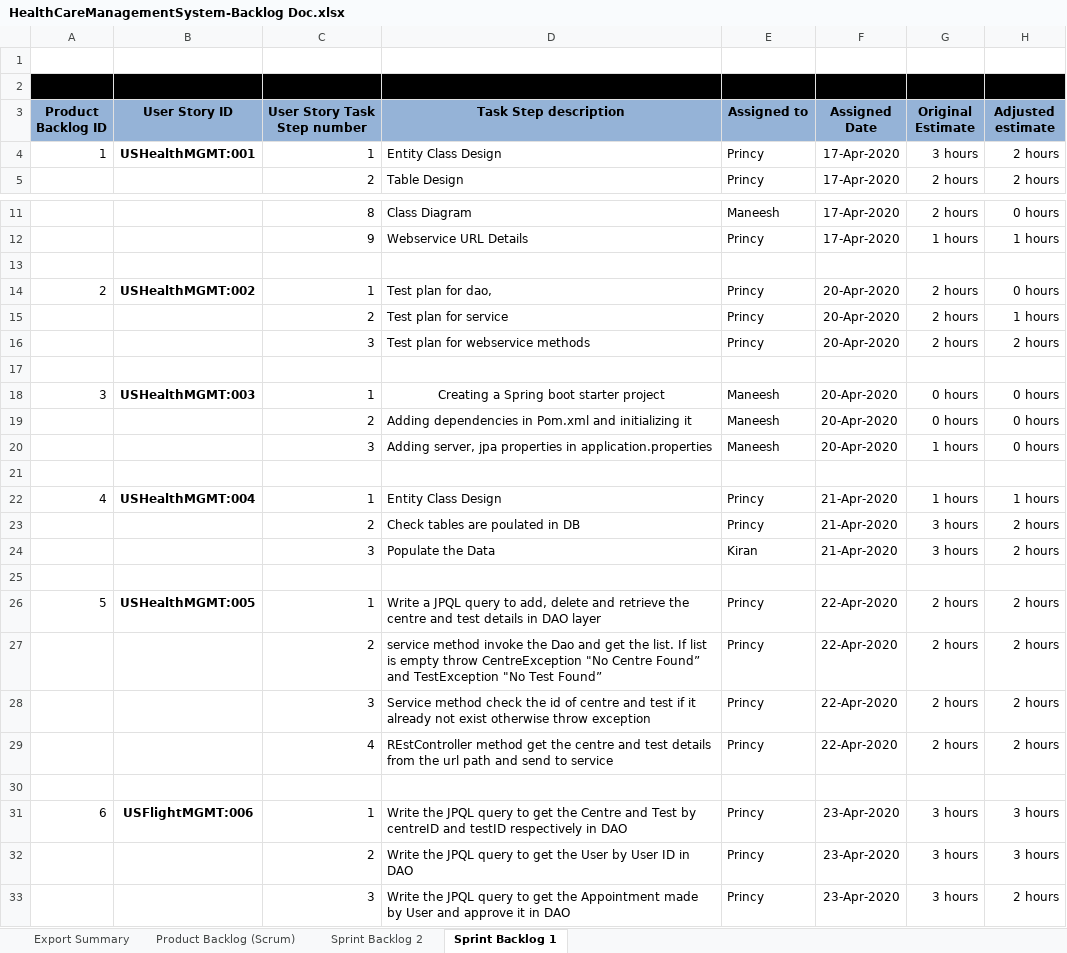
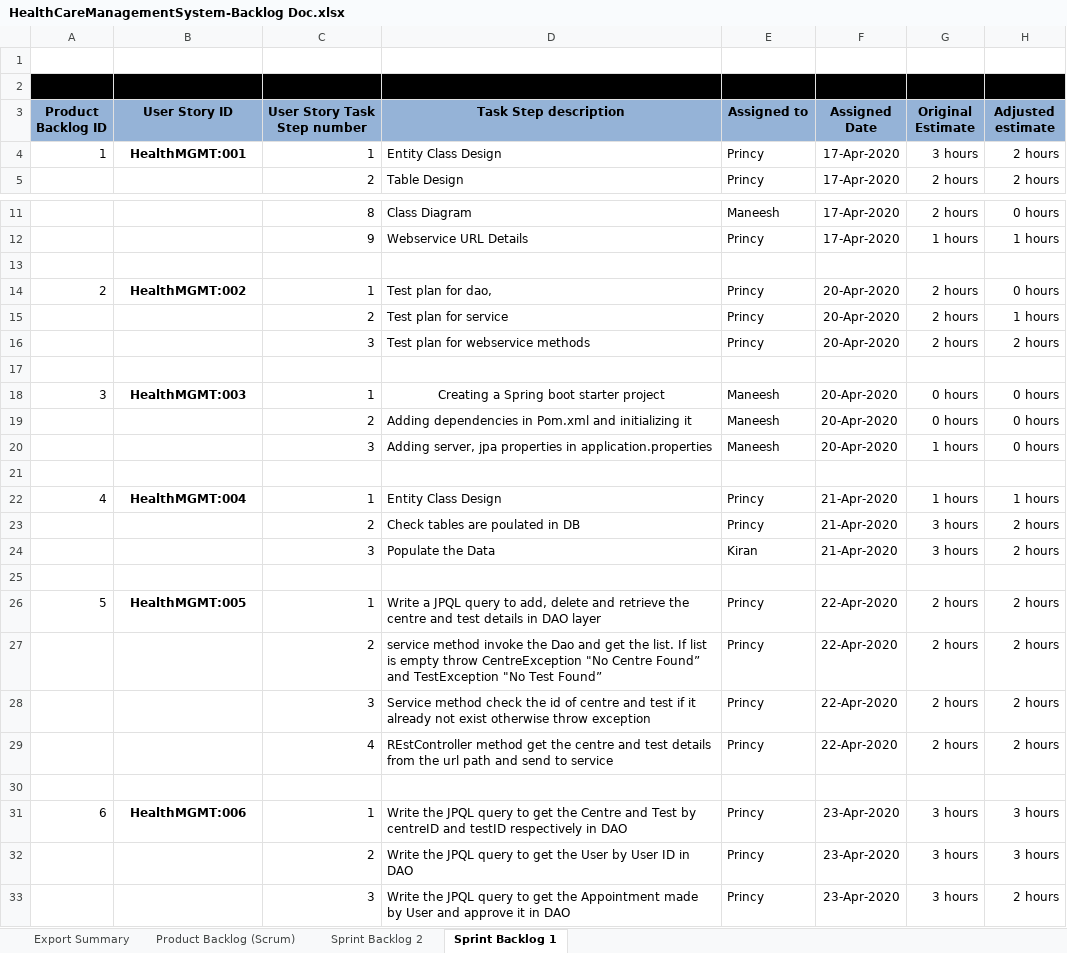
Before and after one commit to Princy-Pandey/HealthCareManagementSystem, an Excel workbook: HealthCareManagementSystem-Backlog Doc.xlsx, sheet Sprint Backlog 1, drawn as a sheet; only a part is shown, gaps mark what is left out; values as stored, in another font and other column widths than the file's, no borders; charts and pictures not drawn; the diff covers the shown part only; the diff names each change by its address in the sheet, - before the commit and + after, or states it on an @@ line.

```diff
--- a/HealthCareManagementSystem-Backlog Doc.xlsx (sheet Sprint Backlog 1)
+++ b/HealthCareManagementSystem-Backlog Doc.xlsx (sheet Sprint Backlog 1)
-B4 (User Story ID): USHealthMGMT:001
+B4 (User Story ID): HealthMGMT:001
-B14 (User Story ID): USHealthMGMT:002
+B14 (User Story ID): HealthMGMT:002
-B18 (User Story ID): USHealthMGMT:003
+B18 (User Story ID): HealthMGMT:003
-B22 (User Story ID): USHealthMGMT:004
+B22 (User Story ID): HealthMGMT:004
-B26 (User Story ID): USHealthMGMT:005
+B26 (User Story ID): HealthMGMT:005
-B31 (User Story ID): USFlightMGMT:006
+B31 (User Story ID): HealthMGMT:006
```
Also changed, not shown: 1 edited cell elsewhere in this sheet, sheet Product Backlog (Scrum), sheet Sprint Backlog 2.
